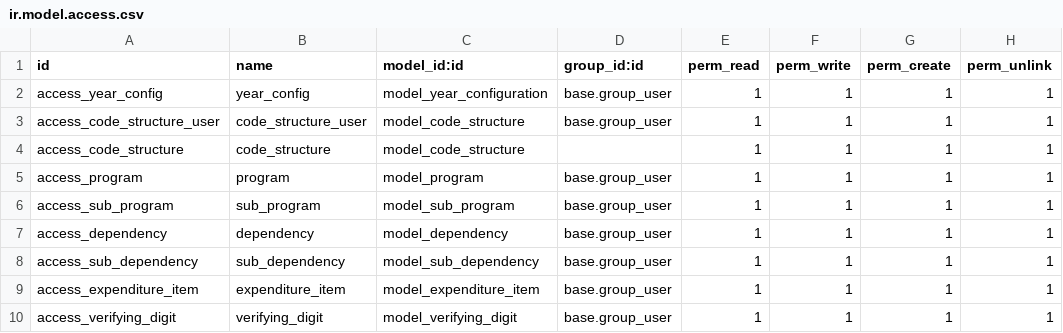
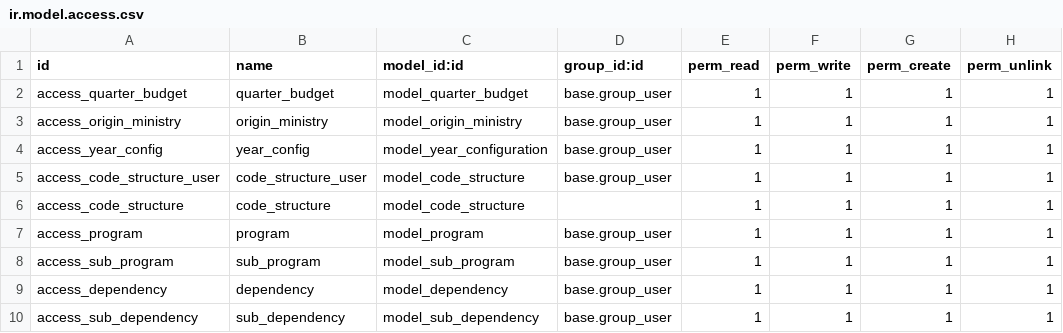
Before and after one commit to felipearizaga/odoo12_20200623b, a CSV file: jt_budget_mgmt/security/ir.model.access.csv, drawn as a sheet; only a part is shown; the shorter side is filled out with more unchanged rows.

Commit message:
[ADD/IMP] Improved code for budget expenditure and re-standardization part, added some structure file for CONAC module.

```diff
--- a/jt_budget_mgmt/security/ir.model.access.csv
+++ b/jt_budget_mgmt/security/ir.model.access.csv
@@ -1,2 +1,4 @@
 id,name,model_id:id,group_id:id,perm_read,perm_write,perm_create,perm_unlink
+access_quarter_budget,quarter_budget,model_quarter_budget,base.group_user,1,1,1,1
+access_origin_ministry,origin_ministry,model_origin_ministry,base.group_user,1,1,1,1
 access_year_config,year_config,model_year_configuration,base.group_user,1,1,1,1
```
Also changed, not shown: 17 other files.
